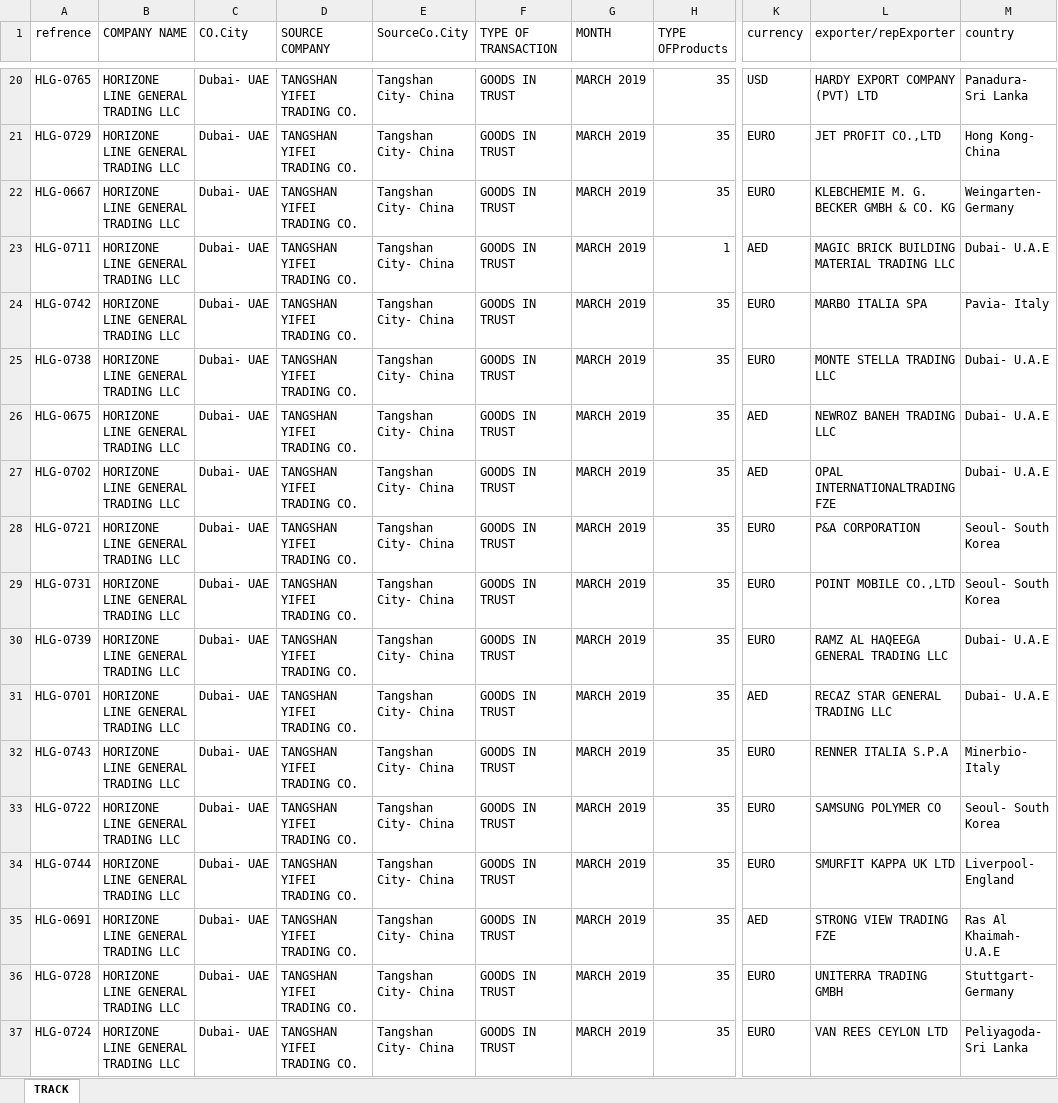
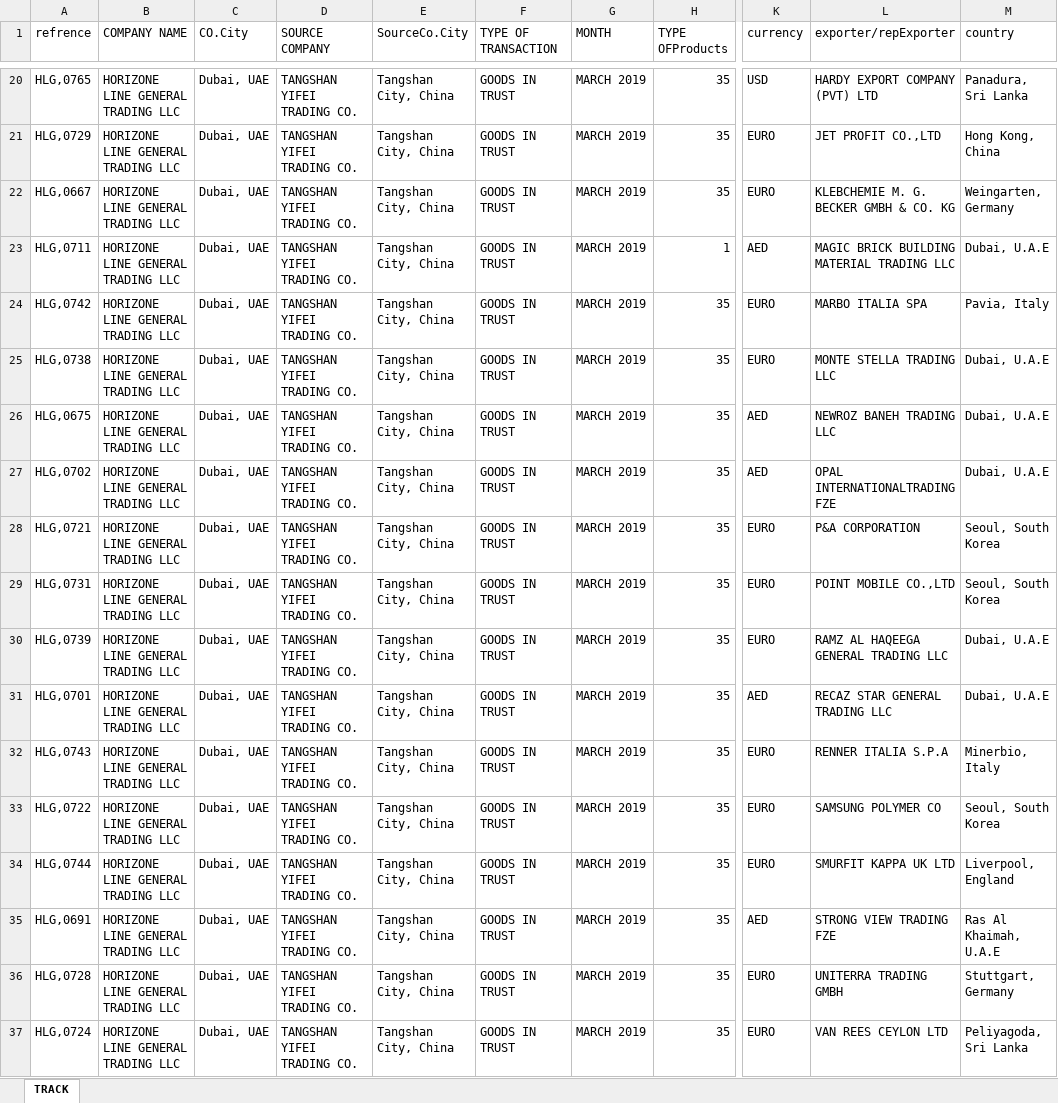
Before and after one commit to aminkhod/Abacas-transaction, an Excel workbook: TRACK.xlsx, sheet TRACK, drawn as a sheet; only a part is shown, gaps mark what is left out; values as stored, in another font and other column widths than the file's, no borders; the diff covers the shown part only; the diff names each change by its address in the sheet, - before the commit and + after, or states it on an @@ line.

```diff
--- a/TRACK.xlsx (sheet TRACK)
+++ b/TRACK.xlsx (sheet TRACK)
-A20 (refrence): HLG-0765
+A20 (refrence): HLG,0765
-C20:C37 (CO.City): Dubai- UAE
+C20:C37 (CO.City): Dubai, UAE
-E20:E37 (SourceCo.City): Tangshan City- China
+E20:E37 (SourceCo.City): Tangshan City, China
-M20 (country): Panadura- Sri Lanka
+M20 (country): Panadura, Sri Lanka
-A21 (refrence): HLG-0729
+A21 (refrence): HLG,0729
-M21 (country): Hong Kong- China
+M21 (country): Hong Kong, China
-A22 (refrence): HLG-0667
+A22 (refrence): HLG,0667
-M22 (country): Weingarten- Germany
+M22 (country): Weingarten, Germany
-A23 (refrence): HLG-0711
+A23 (refrence): HLG,0711
-M23 (country): Dubai- U.A.E
+M23 (country): Dubai, U.A.E
-A24 (refrence): HLG-0742
+A24 (refrence): HLG,0742
-M24 (country): Pavia- Italy
+M24 (country): Pavia, Italy
-A25 (refrence): HLG-0738
+A25 (refrence): HLG,0738
-M25:M27 (country): Dubai- U.A.E
+M25:M27 (country): Dubai, U.A.E
-A26 (refrence): HLG-0675
+A26 (refrence): HLG,0675
-A27 (refrence): HLG-0702
+A27 (refrence): HLG,0702
-A28 (refrence): HLG-0721
+A28 (refrence): HLG,0721
-M28:M29 (country): Seoul- South Korea
+M28:M29 (country): Seoul, South Korea
-A29 (refrence): HLG-0731
+A29 (refrence): HLG,0731
-A30 (refrence): HLG-0739
+A30 (refrence): HLG,0739
-M30:M31 (country): Dubai- U.A.E
+M30:M31 (country): Dubai, U.A.E
-A31 (refrence): HLG-0701
+A31 (refrence): HLG,0701
-A32 (refrence): HLG-0743
+A32 (refrence): HLG,0743
-M32 (country): Minerbio- Italy
+M32 (country): Minerbio, Italy
-A33 (refrence): HLG-0722
+A33 (refrence): HLG,0722
-M33 (country): Seoul- South Korea
+M33 (country): Seoul, South Korea
-A34 (refrence): HLG-0744
+A34 (refrence): HLG,0744
-M34 (country): Liverpool- England
+M34 (country): Liverpool, England
-A35 (refrence): HLG-0691
+A35 (refrence): HLG,0691
-M35 (country): Ras Al Khaimah- U.A.E
+M35 (country): Ras Al Khaimah, U.A.E
-A36 (refrence): HLG-0728
+A36 (refrence): HLG,0728
-M36 (country): Stuttgart- Germany
+M36 (country): Stuttgart, Germany
-A37 (refrence): HLG-0724
+A37 (refrence): HLG,0724
-M37 (country): Peliyagoda- Sri Lanka
+M37 (country): Peliyagoda, Sri Lanka
```
Also changed, not shown: 193 edited cells elsewhere in this sheet, ADVANCE.xlsx, List of Companies.xlsx, 5 other files.
